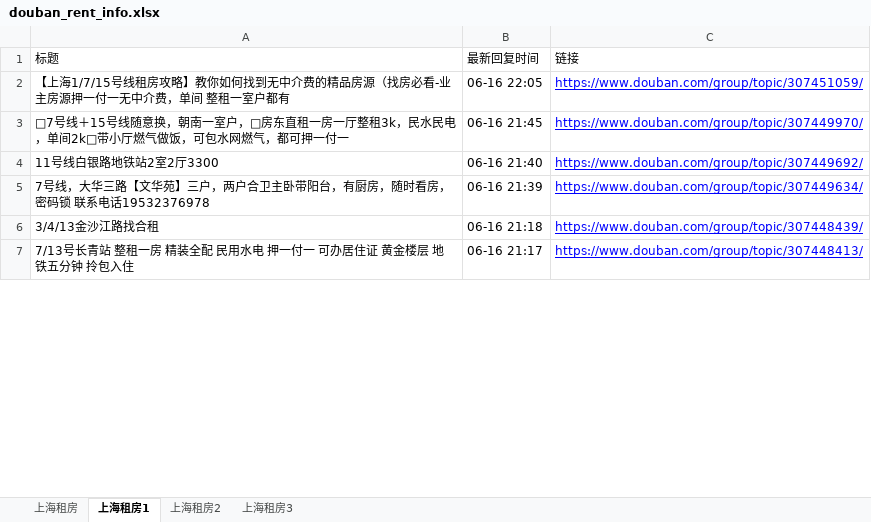
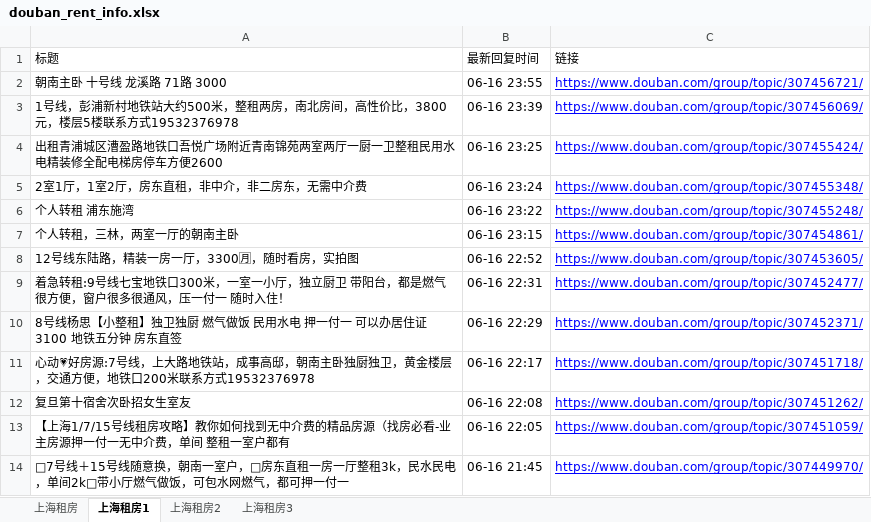
Before and after one commit to RyanShi0118/rent-info-crawler, an Excel workbook: douban_rent_info.xlsx, sheet 上海租房1, drawn as a sheet; only a part is shown; the shorter side is filled out with more unchanged rows; values as stored, in another font and other column widths than the file's, no borders; the diff names each change by its address in the sheet, - before the commit and + after, or states it on an @@ line.

```diff
--- a/douban_rent_info.xlsx (sheet 上海租房1)
+++ b/douban_rent_info.xlsx (sheet 上海租房1)
+row 2: 朝南主卧 十号线 龙溪路 71路 3000 | 06-16 23:55 | https://www.douban.com/group/topic/307456721/
+row 3: 1号线，彭浦新村地铁站大约500米，整租两房，南北房间，高性价比，3800元，楼层5楼联系方式19532376978 | 06-16 23:39 | https://www.douban.com/group/topic/307456069/
+row 4: 出租青浦城区漕盈路地铁口吾悦广场附近青南锦苑两室两厅一厨一卫整租民用水电精装修全配电梯房停车方便2600 | 06-16 23:25 | https://www.douban.com/group/topic/307455424/
+row 5: 2室1厅，1室2厅，房东直租，非中介，非二房东，无需中介费 | 06-16 23:24 | https://www.douban.com/group/topic/307455348/
+row 6: 个人转租 浦东施湾 | 06-16 23:22 | https://www.douban.com/group/topic/307455248/
+row 7: 个人转租，三林，两室一厅的朝南主卧 | 06-16 23:15 | https://www.douban.com/group/topic/307454861/
+row 8: 12号线东陆路，精装一房一厅，3300🈷，随时看房，实拍图 | 06-16 22:52 | https://www.douban.com/group/topic/307453605/
+row 9: 着急转租:9号线七宝地铁口300米，一室一小厅，独立厨卫 带阳台，都是燃气很方便，窗户很多很通风，压一付一 随时入住！ | 06-16 22:31 | https://www.douban.com/group/topic/307452477/
+row 10: 8号线杨思【小整租】独卫独厨 燃气做饭 民用水电 押一付一 可以办居住证 3100 地铁五分钟 房东直签 | 06-16 22:29 | https://www.douban.com/group/topic/307452371/
+row 11: 心动💗好房源:7号线，上大路地铁站，成事高邸，朝南主卧独厨独卫，黄金楼层，交通方便，地铁口200米联系方式19532376978 | 06-16 22:17 | https://www.douban.com/group/topic/307451718/
+row 12: 复旦第十宿舍次卧招女生室友 | 06-16 22:08 | https://www.douban.com/group/topic/307451262/
```
Also changed, not shown: sheet 上海租房, sheet 上海租房2, sheet 上海租房3, filtered_rent_info.xlsx, 1 other file.
